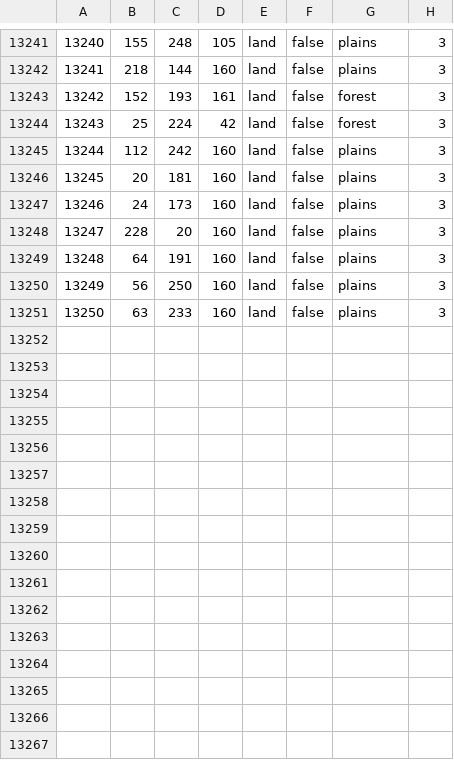
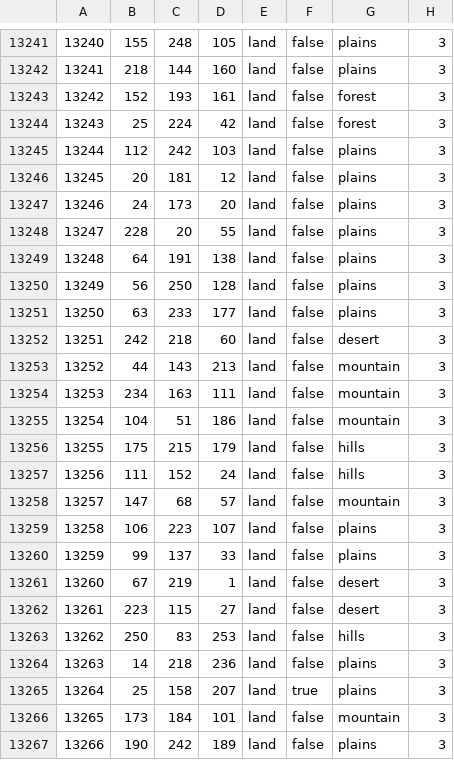
Before and after one commit to New-Dark-Age/New-Dark-Age, a CSV file: map/definition.csv, drawn as a sheet; only a part is shown, gaps mark what is left out.

```diff
--- a/map/definition.csv
+++ b/map/definition.csv
@@ -13244,8 +13244,24 @@
 13243;25;224;42;land;false;forest;3
-13244;112;242;160;land;false;plains;3
-13245;20;181;160;land;false;plains;3
-13246;24;173;160;land;false;plains;3
-13247;228;20;160;land;false;plains;3
-13248;64;191;160;land;false;plains;3
-13249;56;250;160;land;false;plains;3
-13250;63;233;160;land;false;plains;3
+13244;112;242;103;land;false;plains;3
+13245;20;181;12;land;false;plains;3
+13246;24;173;20;land;false;plains;3
+13247;228;20;55;land;false;plains;3
+13248;64;191;138;land;false;plains;3
+13249;56;250;128;land;false;plains;3
+13250;63;233;177;land;false;plains;3
+13251;242;218;60;land;false;desert;3
+13252;44;143;213;land;false;mountain;3
+13253;234;163;111;land;false;mountain;3
+13254;104;51;186;land;false;mountain;3
+13255;175;215;179;land;false;hills;3
+13256;111;152;24;land;false;hills;3
+13257;147;68;57;land;false;mountain;3
+13258;106;223;107;land;false;plains;3
+13259;99;137;33;land;false;plains;3
+13260;67;219;1;land;false;desert;3
+13261;223;115;27;land;false;desert;3
+13262;250;83;253;land;false;hills;3
+13263;14;218;236;land;false;plains;3
+13264;25;158;207;land;true;plains;3
+13265;173;184;101;land;false;mountain;3
+13266;190;242;189;land;false;plains;3
```
Also changed, not shown: 17 other files.
